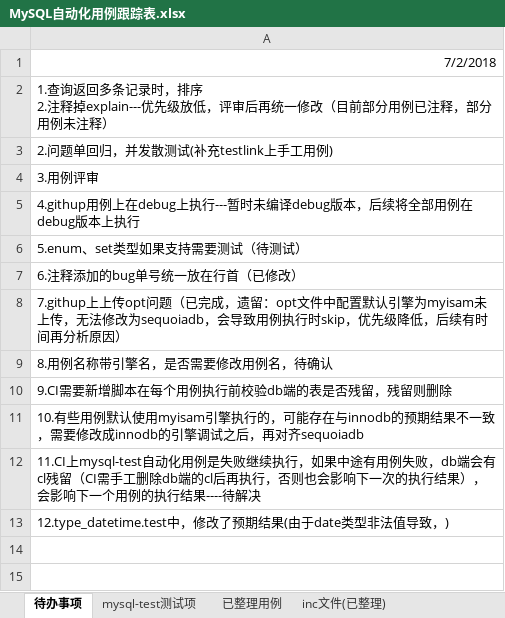
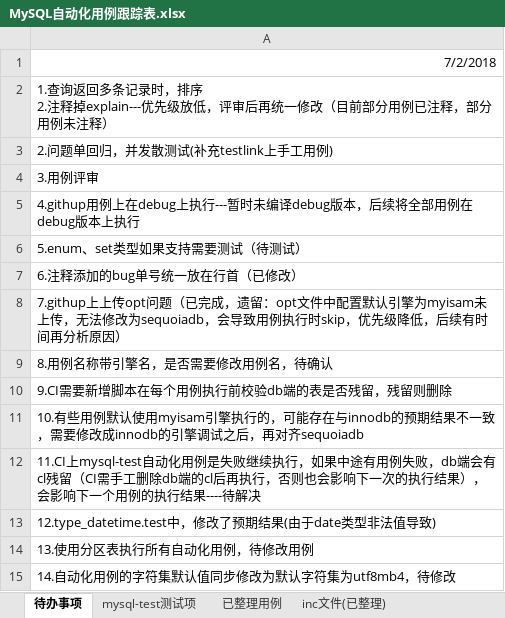
Before and after one commit to Vivian-hihi/SequoiaDB, an Excel workbook: internal_doc/05.测试设计/story/mysql连接器/MySQL自动化用例跟踪表.xlsx, sheet 待办事项, drawn as a sheet; values as stored, in another font and other column widths than the file's, no borders; the diff names each change by its address in the sheet, - before the commit and + after, or states it on an @@ line.

```diff
--- a/internal_doc/05.测试设计/story/mysql连接器/MySQL自动化用例跟踪表.xlsx (sheet 待办事项)
+++ b/internal_doc/05.测试设计/story/mysql连接器/MySQL自动化用例跟踪表.xlsx (sheet 待办事项)
-A13: …法值导致，)
+A13: …法值导致)
+row 14: 13.使用分区表执行所有自动化用例，待修改用例
+row 15: 14.自动化用例的字符集默认值同步修改为默认字符集为utf8mb4，待修改
```
Also changed, not shown: sheet 待整理用例.
